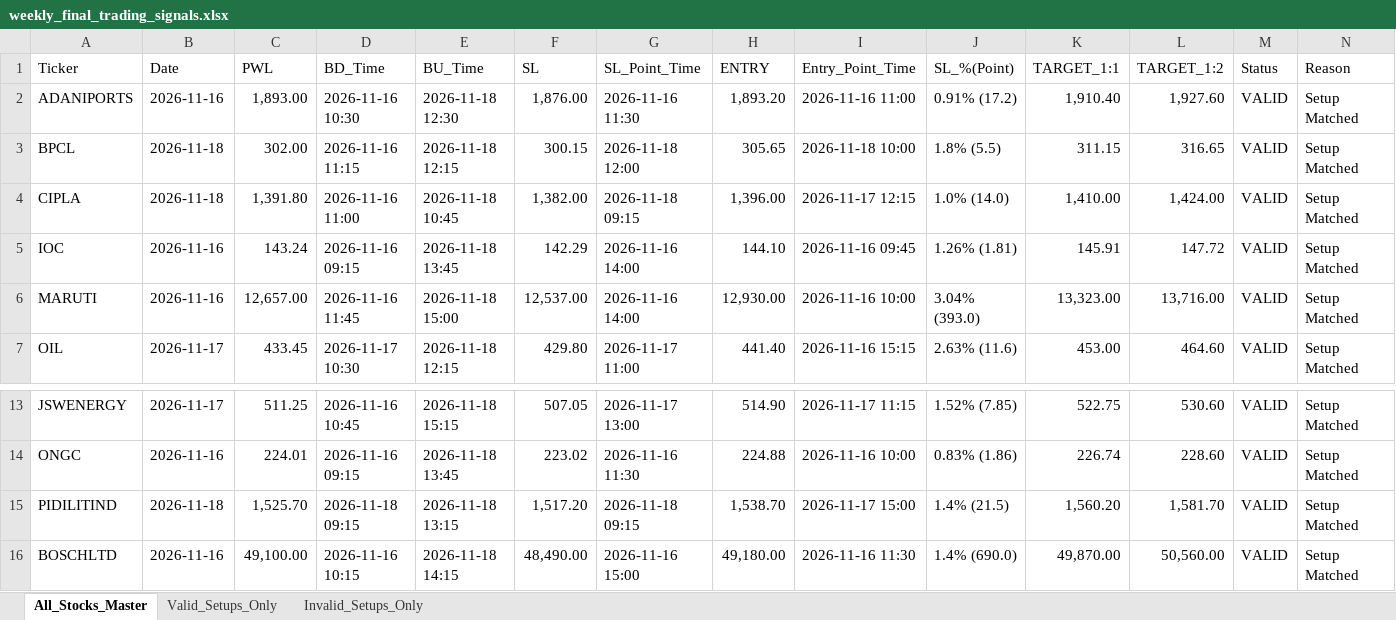
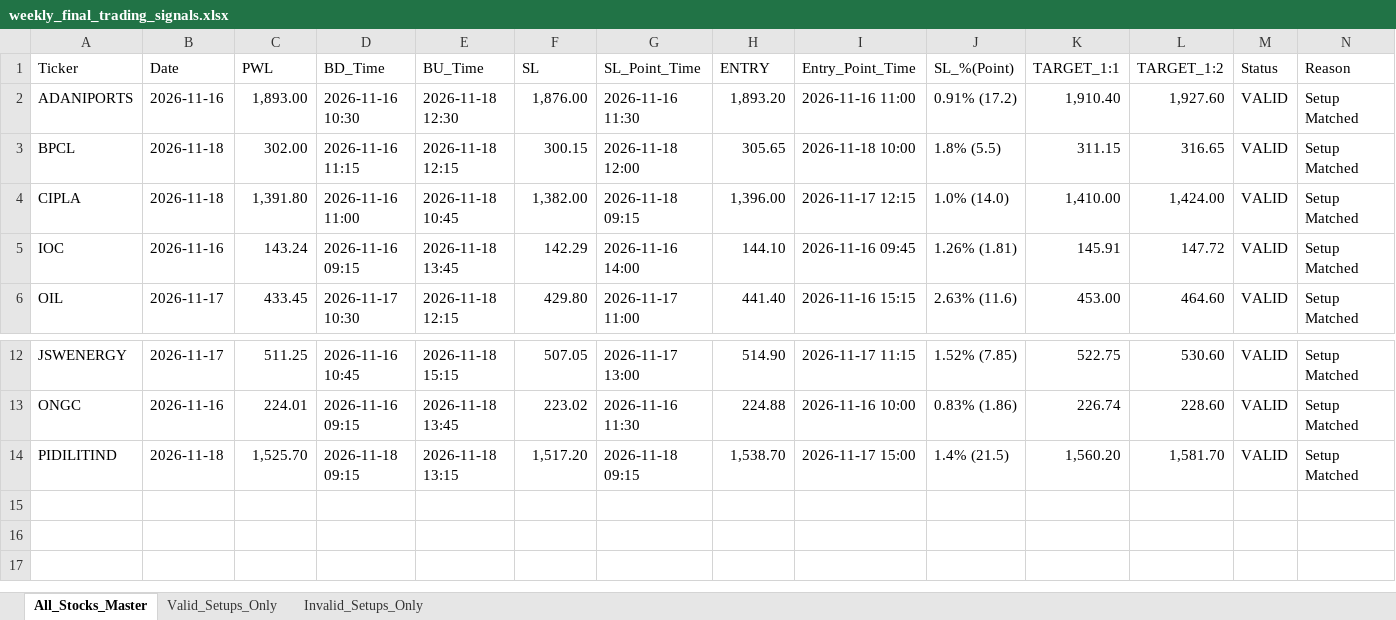
Before and after one commit to chandancv62-mtf/telegram-notifier, an Excel workbook: data/weekly_final_trading_signals.xlsx, sheet All_Stocks_Master, drawn as a sheet; only a part is shown, gaps mark what is left out; values as stored, in another font and other column widths than the file's, no cell formats; the diff names each change by its address in the sheet, - before the commit and + after, or states it on an @@ line.

```diff
--- a/data/weekly_final_trading_signals.xlsx (sheet All_Stocks_Master)
+++ b/data/weekly_final_trading_signals.xlsx (sheet All_Stocks_Master)
-row 6: MARUTI | 2026-11-16 | 12,657.00 | 2026-11-16 11:45 | 2026-11-18 15:00 | 12,537.00 | 2026-11-16 14:00 | 12,930.00 | 2026-11-16 10:00 | 3.04% (393.0) | 13,323.00 | 13,716.00 | VALID | Setup Matched
-row 16: BOSCHLTD | 2026-11-16 | 49,100.00 | 2026-11-16 10:15 | 2026-11-18 14:15 | 48,490.00 | 2026-11-16 15:00 | 49,180.00 | 2026-11-16 11:30 | 1.4% (690.0) | 49,870.00 | 50,560.00 | VALID | Setup Matched
```
Also changed, not shown: sheet Valid_Setups_Only, cell formats, data/entry_sl_signals.xlsx, data/trade_tracker_results.xlsx.
